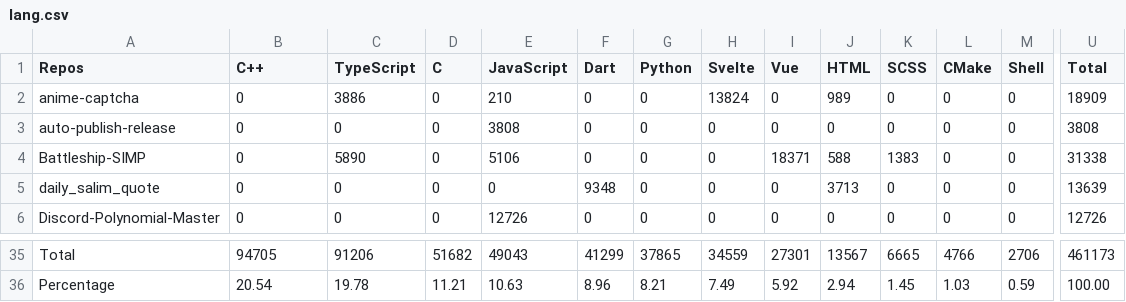
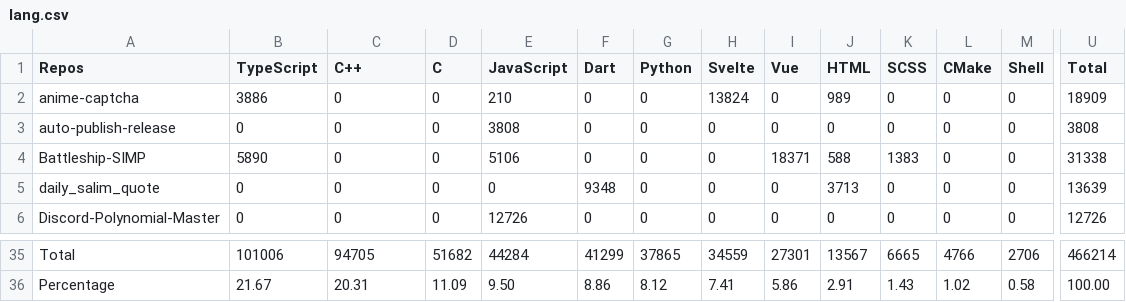
Before and after one commit to Leomotors/Auto-Language-Stats, a CSV file: example/lang.csv, drawn as a sheet; only a part is shown, gaps mark what is left out; the diff covers the shown part only; the diff names each change by its address in the sheet, - before the commit and + after, or states it on an @@ line.

```diff
--- a/example/lang.csv
+++ b/example/lang.csv
-B1: C++
+B1: TypeScript
-C1: TypeScript
+C1: C++
-B2 (TypeScript): 0
+B2 (TypeScript): 3886
-C2 (C++): 3886
+C2 (C++): 0
-B4 (TypeScript): 0
+B4 (TypeScript): 5890
-C4 (C++): 5890
+C4 (C++): 0
-B35 (TypeScript): 94705
+B35 (TypeScript): 101006
-C35 (C++): 91206
+C35 (C++): 94705
-E35 (JavaScript): 49043
+E35 (JavaScript): 44284
-U35 (Total): 461173
+U35 (Total): 466214
-B36 (TypeScript): 20.54
+B36 (TypeScript): 21.67
-C36 (C++): 19.78
+C36 (C++): 20.31
-D36 (C): 11.21
+D36 (C): 11.09
-E36 (JavaScript): 10.63
+E36 (JavaScript): 9.50
-F36 (Dart): 8.96
+F36 (Dart): 8.86
-G36 (Python): 8.21
+G36 (Python): 8.12
-H36 (Svelte): 7.49
+H36 (Svelte): 7.41
-I36 (Vue): 5.92
+I36 (Vue): 5.86
-J36 (HTML): 2.94
+J36 (HTML): 2.91
-K36 (SCSS): 1.45
+K36 (SCSS): 1.43
-L36 (CMake): 1.03
+L36 (CMake): 1.02
-M36 (Shell): 0.59
+M36 (Shell): 0.58
```
Also changed, not shown: 30 edited cells elsewhere in this file, 1 other file.
